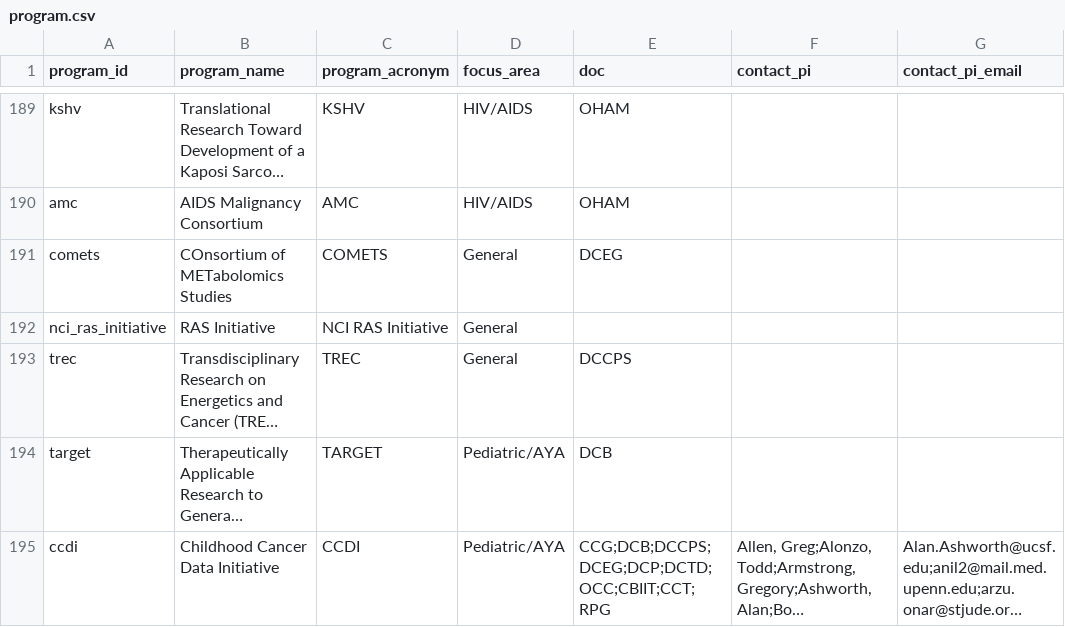
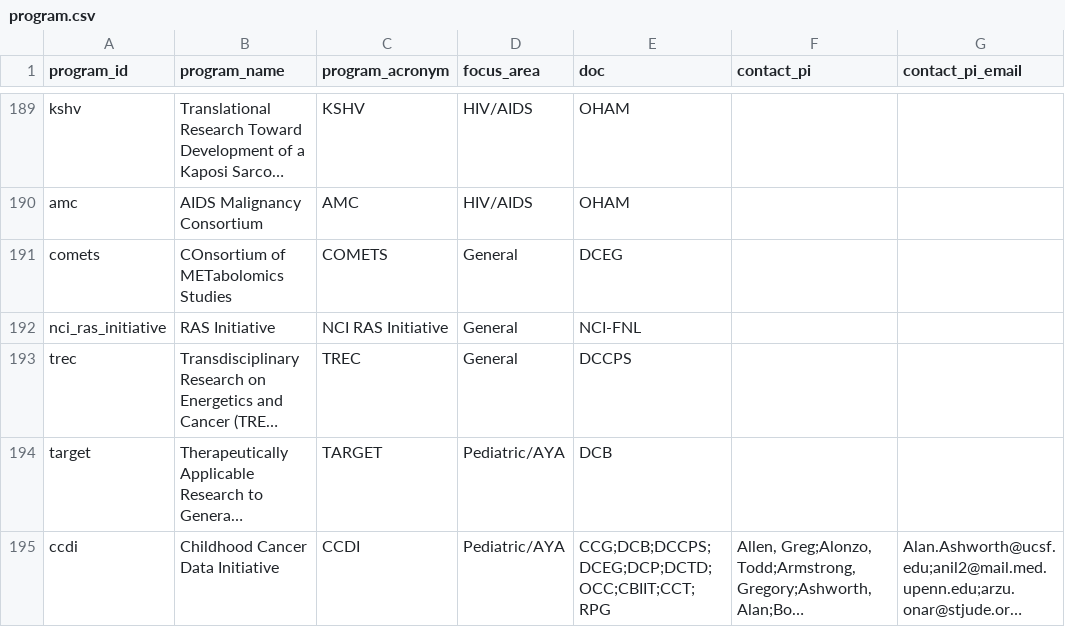
Before and after one commit to CBIIT/INS-Data, a CSV file: data/01_intermediate/2026-01-30/program.csv, drawn as a sheet; only a part is shown, gaps mark what is left out; long unchanged cells end in …; the diff names each change by its address in the sheet, - before the commit and + after, or states it on an @@ line.

```diff
--- a/data/01_intermediate/2026-01-30/program.csv
+++ b/data/01_intermediate/2026-01-30/program.csv
-E192 (doc): (empty)
+E192 (doc): NCI-FNL
```
Also changed, not shown: data/02_output/2026-01-30/gathered-2026-02-17/program.tsv, 1 other file.
